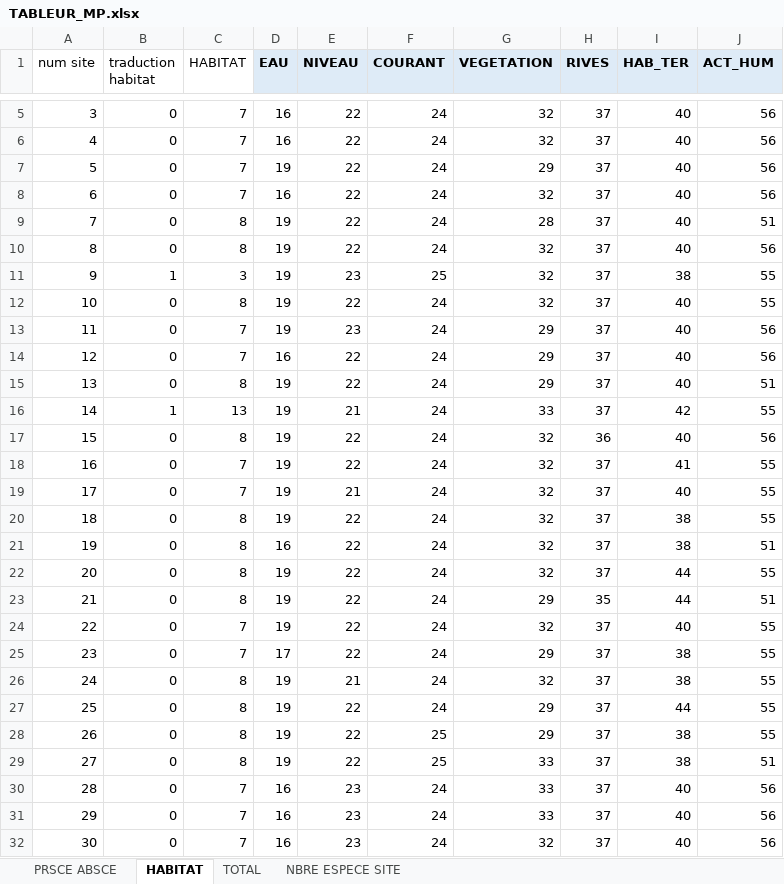
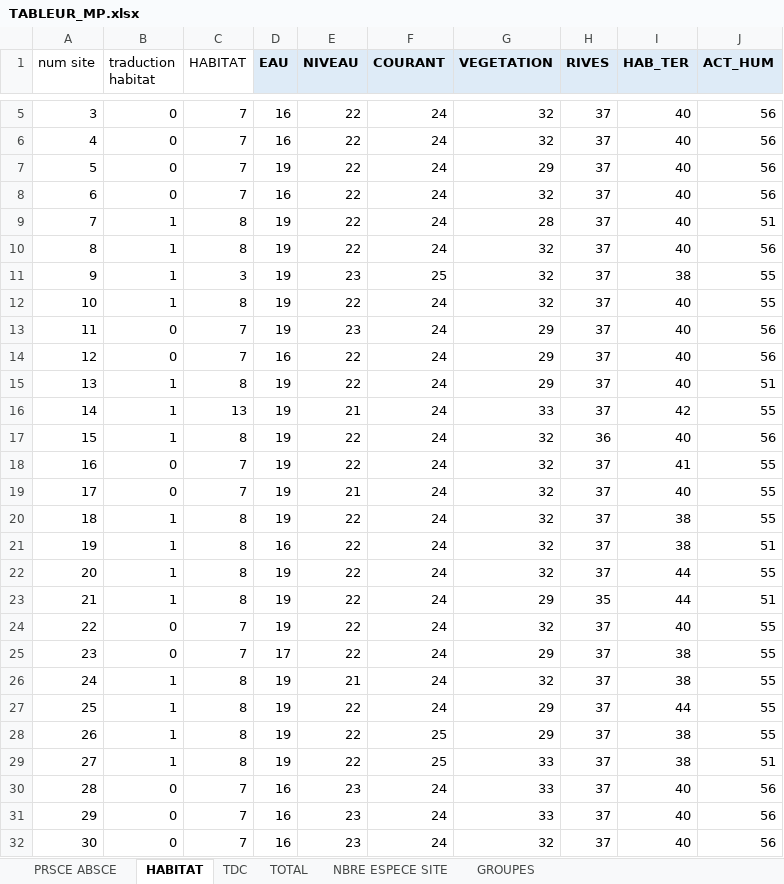
Before and after one commit to YvesCR/Presence, an Excel workbook: data/TABLEUR_MP.xlsx, sheet HABITAT, drawn as a sheet; only a part is shown, gaps mark what is left out; values as stored, in another font and other column widths than the file's, no borders; the diff covers the shown part only; the diff names each change by its address in the sheet, - before the commit and + after, or states it on an @@ line.

```diff
--- a/data/TABLEUR_MP.xlsx (sheet HABITAT)
+++ b/data/TABLEUR_MP.xlsx (sheet HABITAT)
+sheet tab: TDC
+sheet tab: GROUPES
-B9:B10 (traduction habitat): 0
+B9:B10 (traduction habitat): 1
-B12 (traduction habitat): 0
+B12 (traduction habitat): 1
-B15 (traduction habitat): 0
+B15 (traduction habitat): 1
-B17 (traduction habitat): 0
+B17 (traduction habitat): 1
-B20:B23 (traduction habitat): 0
+B20:B23 (traduction habitat): 1
-B26:B29 (traduction habitat): 0
+B26:B29 (traduction habitat): 1
```
Also changed, not shown: 17 edited cells elsewhere in this sheet, 11 other files.
